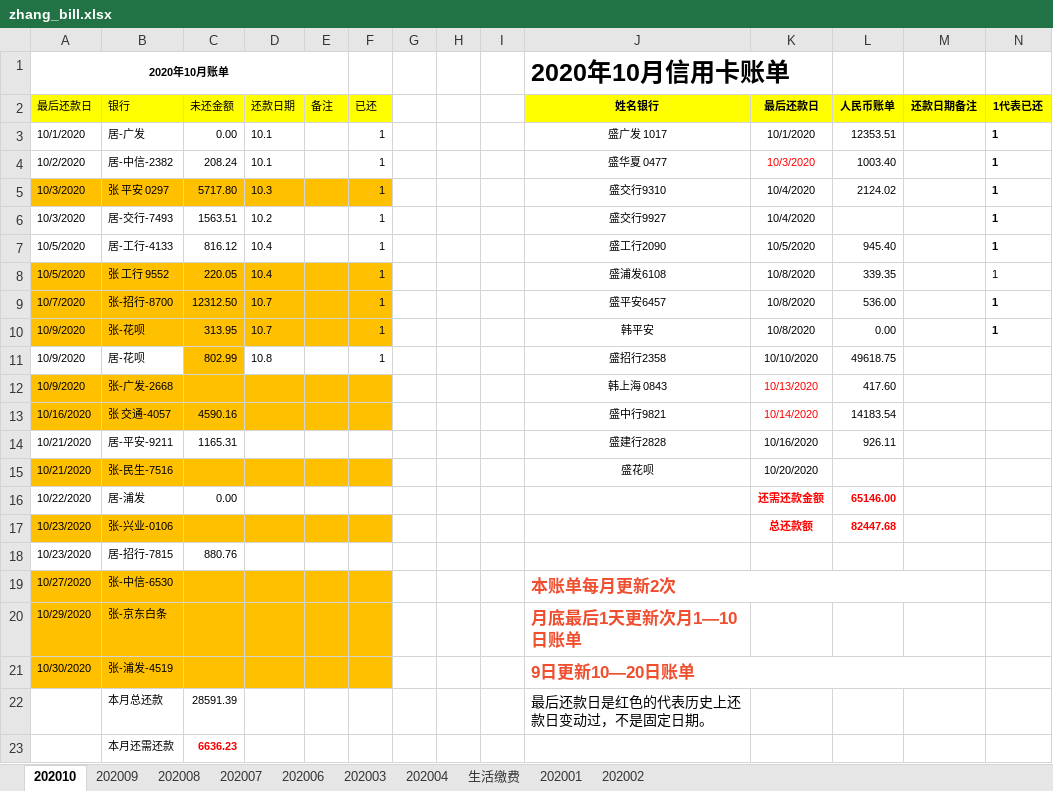
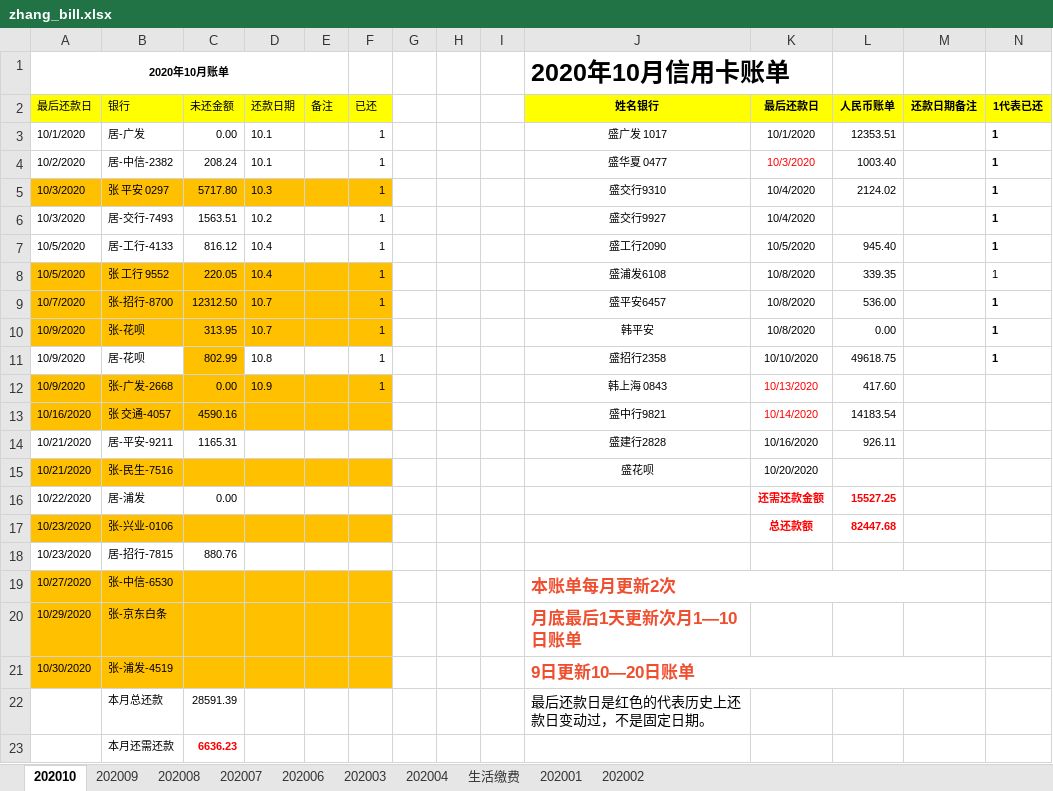
Before and after one commit to alantop0720/alantop0720.github.io, an Excel workbook: bill/zhang_bill.xlsx, sheet 202010, drawn as a sheet; values as stored, in another font and other column widths than the file's, no borders; the diff names each change by its address in the sheet, - before the commit and + after, or states it on an @@ line.

```diff
--- a/bill/zhang_bill.xlsx (sheet 202010)
+++ b/bill/zhang_bill.xlsx (sheet 202010)
-N11 (1代表已还): (empty)
+N11 (1代表已还): 1
-C12 (未还金额): (empty)
+C12 (未还金额): 0.00
-D12 (还款日期): (empty)
+D12 (还款日期): 10.9
-F12 (已还): (empty)
+F12 (已还): 1
-L16 (人民币账单): 65146.00
+L16 (人民币账单): 15527.25
```
Also changed, not shown: bill/record.xlsx, 1 other file.
